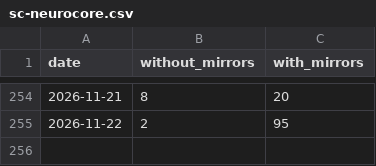
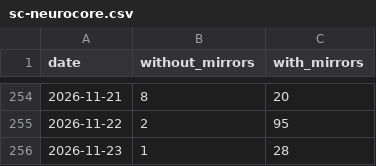
Before and after one commit to anulum/sc-neurocore, a CSV file: downloads/sc-neurocore.csv, drawn as a sheet; only a part is shown, gaps mark what is left out; the diff names each change by its address in the sheet, - before the commit and + after, or states it on an @@ line.

```diff
--- a/downloads/sc-neurocore.csv
+++ b/downloads/sc-neurocore.csv
+row 256: 2026-11-23 | 1 | 28
```
